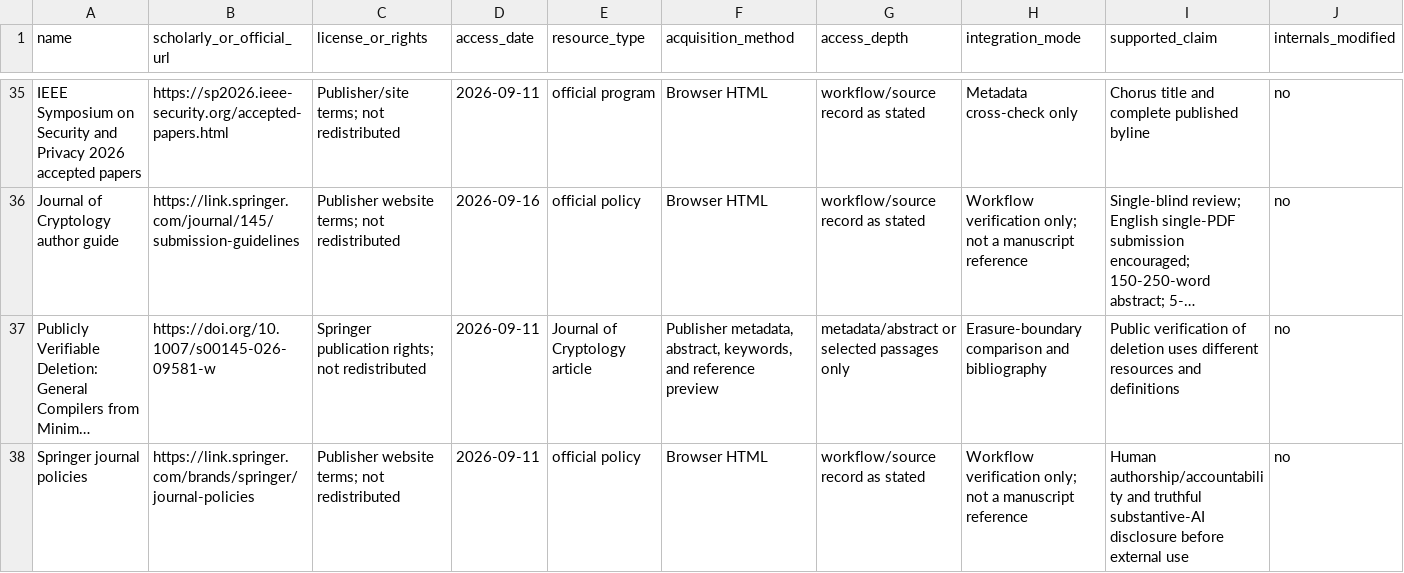
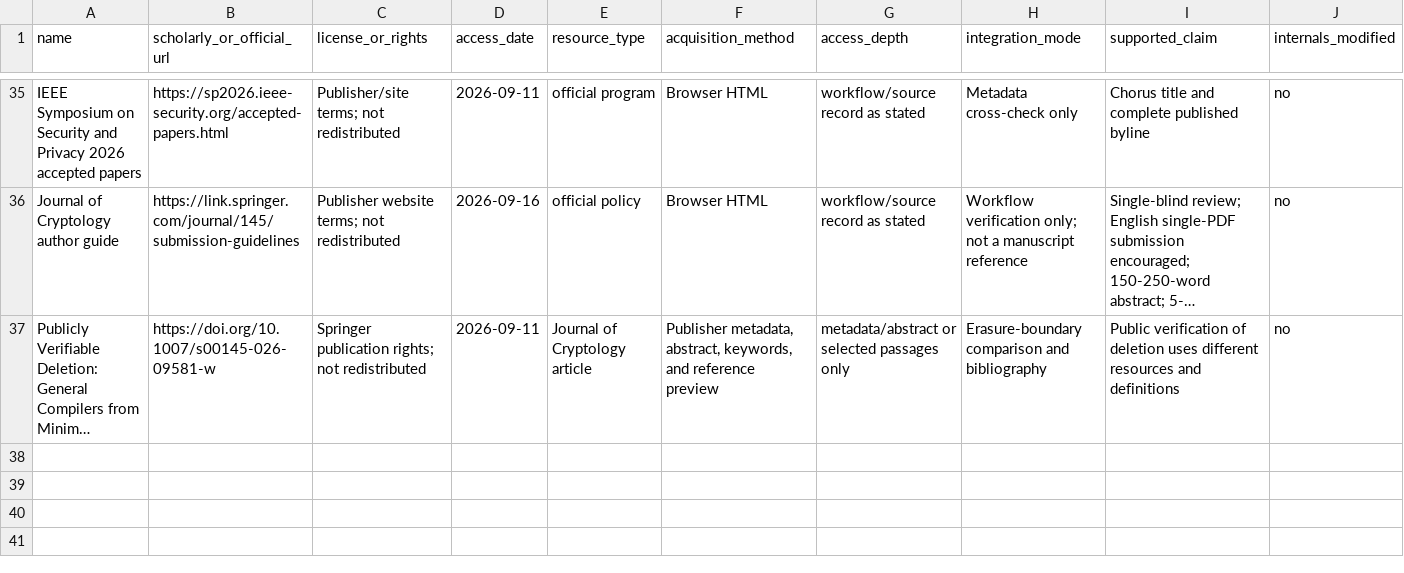
Before and after one commit to Haoyi-Zhang/PinnedRefresh-code, a CSV file: external_resources.csv, drawn as a sheet; only a part is shown, gaps mark what is left out; long unchanged cells end in …; the diff names each change by its address in the sheet, - before the commit and + after, or states it on an @@ line.

Commit message:
Organize companion resource documentation

```diff
--- a/external_resources.csv
+++ b/external_resources.csv
-row 38: Springer journal policies | https://link.springer.com/brands/springer/journal-policies | Publisher website terms; not redistributed | 2026-09-11 | official policy | Browser HTML | workflow/source record as stated | Workflow verification only; not a manuscript reference | Human authorship/accountability and truthful substantive-AI disclosure before external use | no
```
